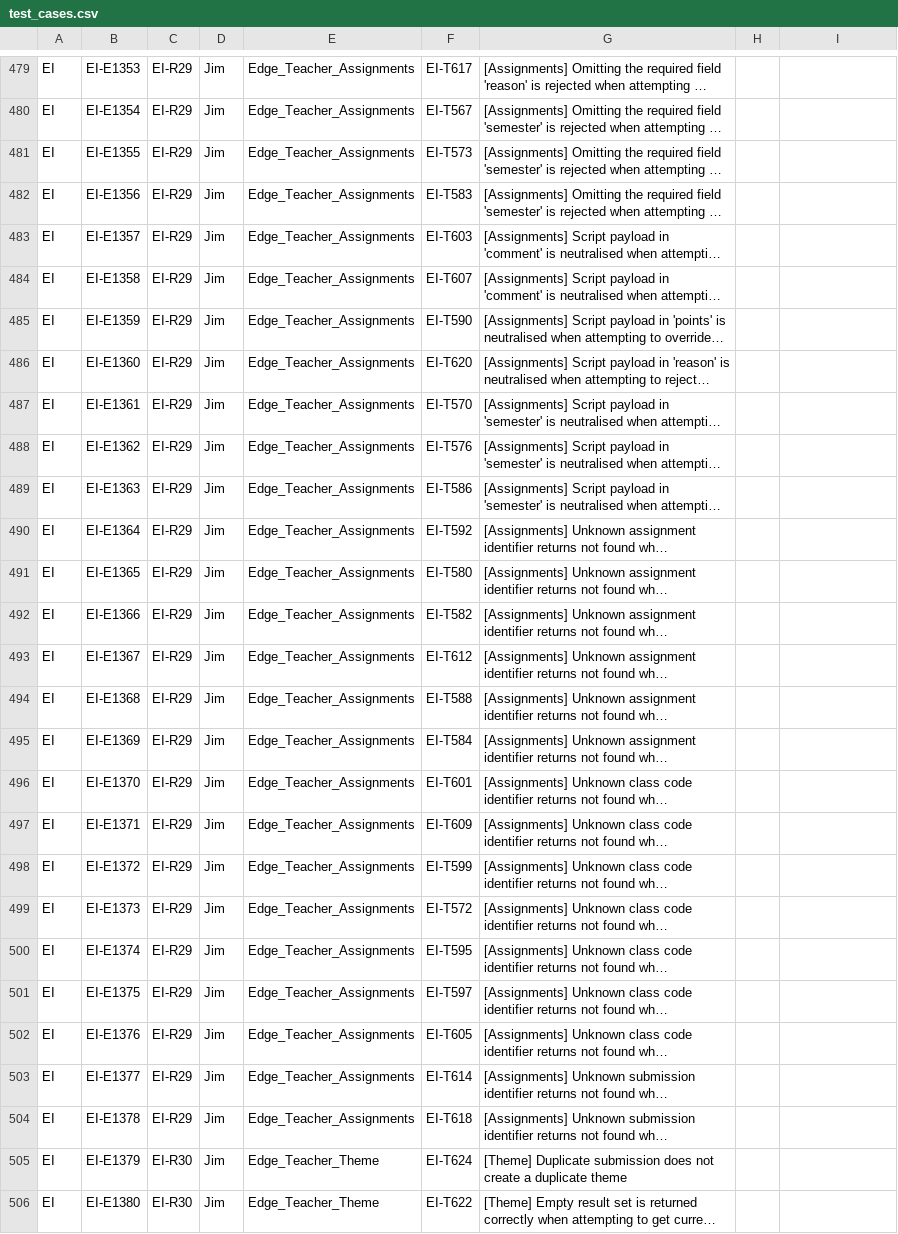
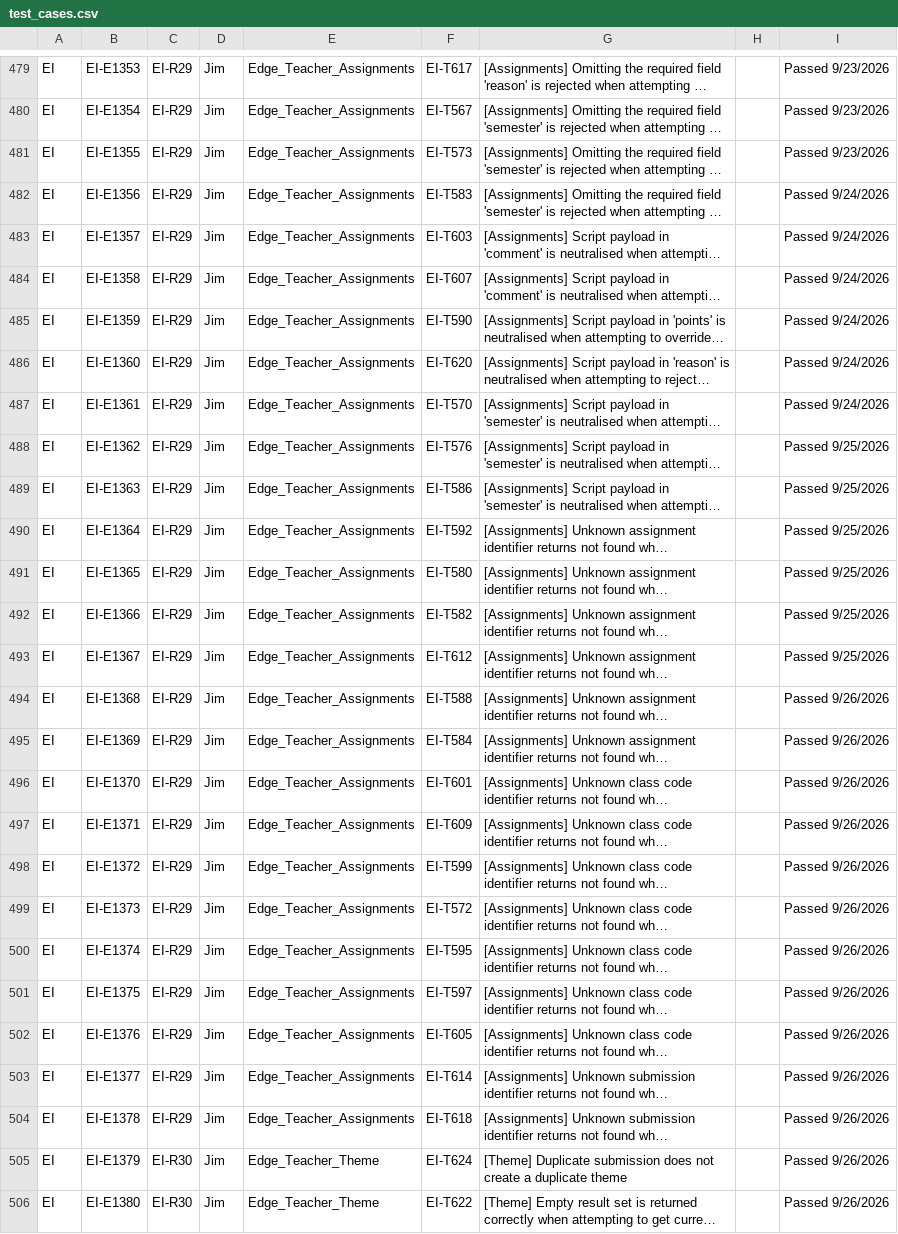
Before and after one commit to pauljor/zephyr-automation, a CSV file: test_cases.csv, drawn as a sheet; only a part is shown, gaps mark what is left out; long unchanged cells end in …; the diff covers the shown part only; the diff names each change by its address in the sheet, - before the commit and + after, or states it on an @@ line.

```diff
--- a/test_cases.csv
+++ b/test_cases.csv
-I479:I481: (empty)
+I479:I481: Passed 9/23/2026
-I482:I487: (empty)
+I482:I487: Passed 9/24/2026
-I488:I493: (empty)
+I488:I493: Passed 9/25/2026
-I494:I506: (empty)
+I494:I506: Passed 9/26/2026
```
Also changed, not shown: 161 edited cells elsewhere in this file, 1 other file.
